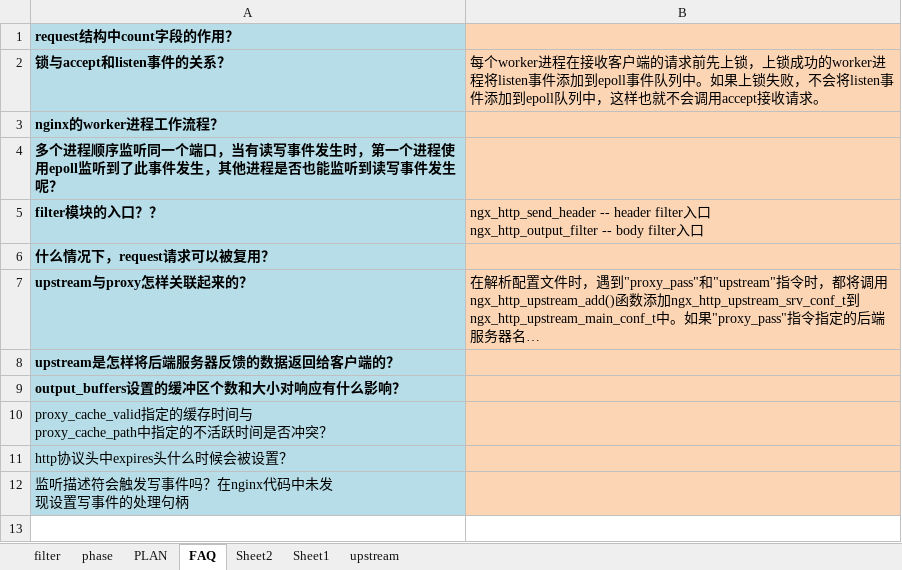
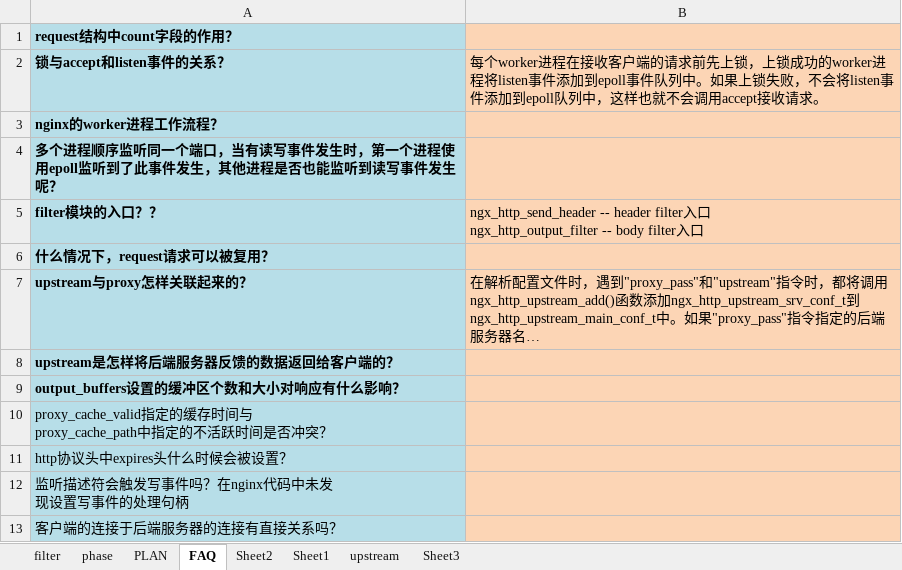
Before and after one commit to feifei435/nginx-source-analysis, an Excel workbook: src/debug/analysis/filter模块/module_filter.xlsx, sheet FAQ, drawn as a sheet; long unchanged cells end in …; values as stored, in another font and other column widths than the file's, no borders; the diff names each change by its address in the sheet, - before the commit and + after, or states it on an @@ line.

```diff
--- a/src/debug/analysis/filter模块/module_filter.xlsx (sheet FAQ)
+++ b/src/debug/analysis/filter模块/module_filter.xlsx (sheet FAQ)
+sheet tab: Sheet3
+row 13: 客户端的连接于后端服务器的连接有直接关系吗？
```
Also changed, not shown: 3 other files.
